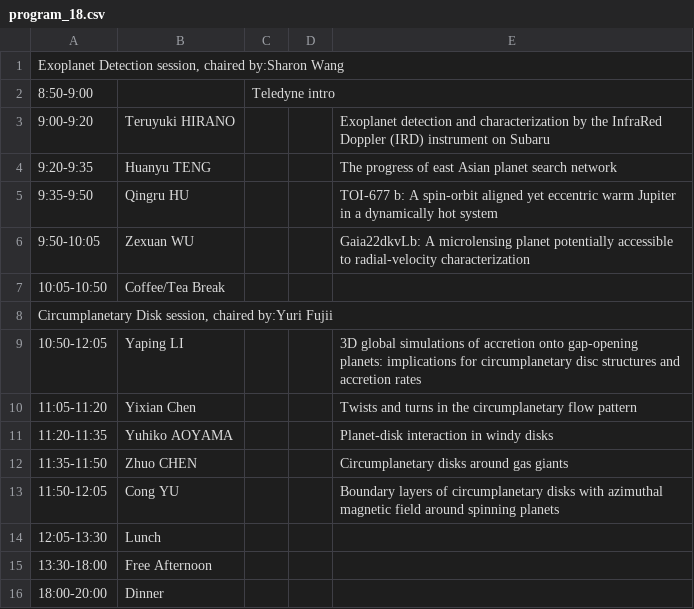
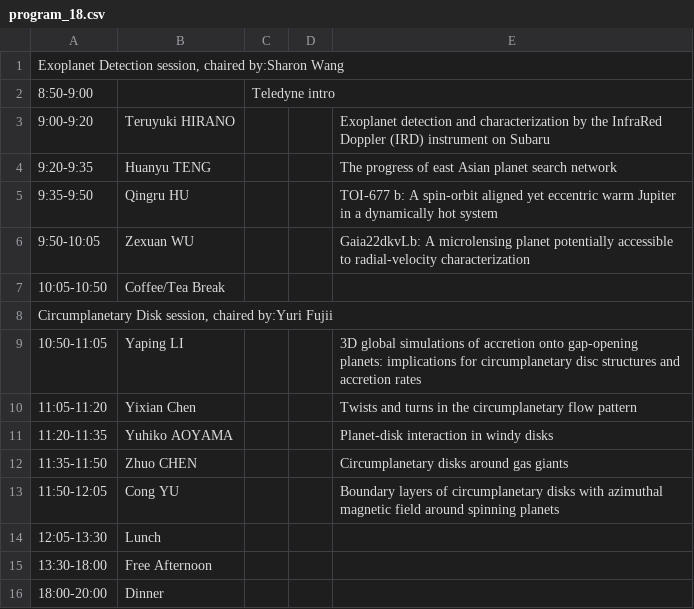
Before and after one commit to EPF2023/EPF2023.github.io, a CSV file: assets/program_18.csv, drawn as a sheet.

```diff
--- a/assets/program_18.csv
+++ b/assets/program_18.csv
@@ -8,3 +8,3 @@
 "Circumplanetary Disk  session, chaired by:Yuri Fujii",,,,
-10:50-12:05,Yaping LI,,,3D global simulations of accretion onto gap-opening planets: implications for circumplanetary disc structures and accretion rates
+10:50-11:05,Yaping LI,,,3D global simulations of accretion onto gap-opening planets: implications for circumplanetary disc structures and accretion rates
 11:05-11:20,Yixian Chen,,,Twists and turns in the circumplanetary flow pattern
```
Also changed, not shown: assets/program_19.csv.
